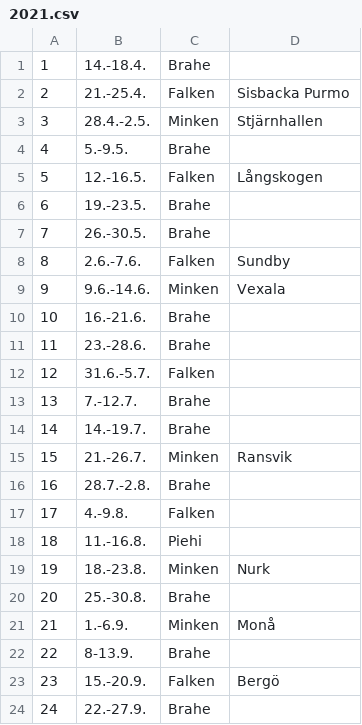
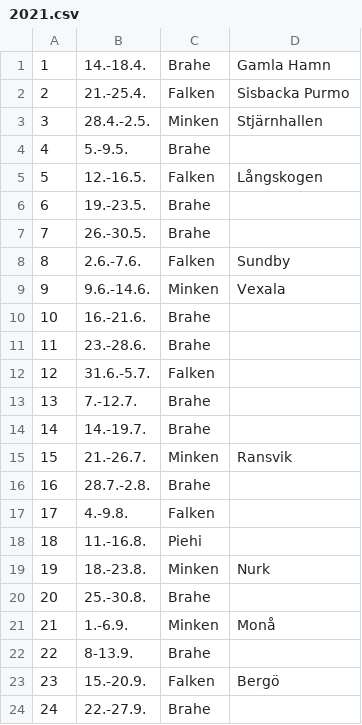
Before and after one commit to minkenol/website, a CSV file: program/2021.csv, drawn as a sheet.

Commit message:
Update 2021.csv
Brahes arr

```diff
--- a/program/2021.csv
+++ b/program/2021.csv
@@ -1,2 +1,2 @@
- 1,  14.-18.4.,   Brahe,  ,
+ 1,  14.-18.4.,   Brahe, Gamla Hamn ,
  2,  21.-25.4.,   Falken, Sisbacka Purmo,             
```
